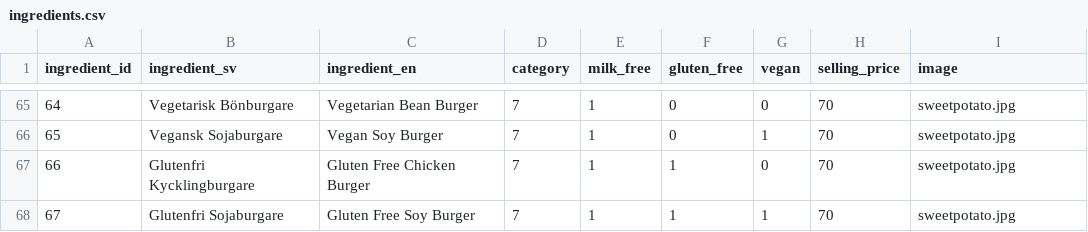
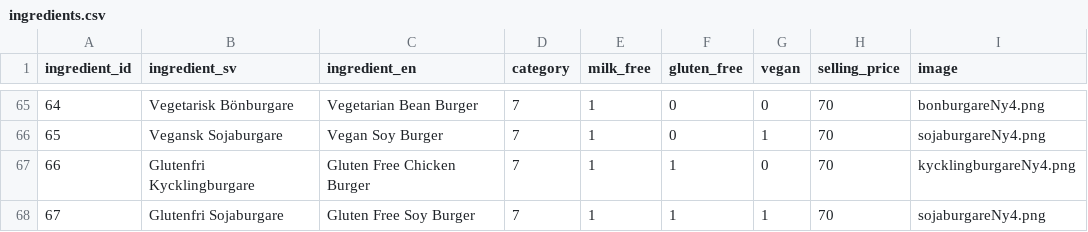
Before and after one commit to mwellander/burger-skeleton, a CSV file: data/ingredients.csv, drawn as a sheet; only a part is shown, gaps mark what is left out; the diff covers the shown part only.

```diff
--- a/data/ingredients.csv
+++ b/data/ingredients.csv
@@ -65,4 +65,4 @@ ingredient_id,ingredient_sv,ingredient_en,category,milk_free,gluten_free,vegan,s
-64,Vegetarisk Bönburgare,Vegetarian Bean Burger,7,1,0,0,70,sweetpotato.jpg
-65,Vegansk Sojaburgare,Vegan Soy Burger,7,1,0,1,70,sweetpotato.jpg
-66,Glutenfri Kycklingburgare,Gluten Free Chicken Burger,7,1,1,0,70,sweetpotato.jpg
-67,Glutenfri Sojaburgare,Gluten Free Soy Burger,7,1,1,1,70,sweetpotato.jpg
+64,Vegetarisk Bönburgare,Vegetarian Bean Burger,7,1,0,0,70,bonburgareNy4.png
+65,Vegansk Sojaburgare,Vegan Soy Burger,7,1,0,1,70,sojaburgareNy4.png
+66,Glutenfri Kycklingburgare,Gluten Free Chicken Burger,7,1,1,0,70,kycklingburgareNy4.png
+67,Glutenfri Sojaburgare,Gluten Free Soy Burger,7,1,1,1,70,sojaburgareNy4.png
```
Also changed, not shown: 25 edited cells elsewhere in this file, 19 other files.
